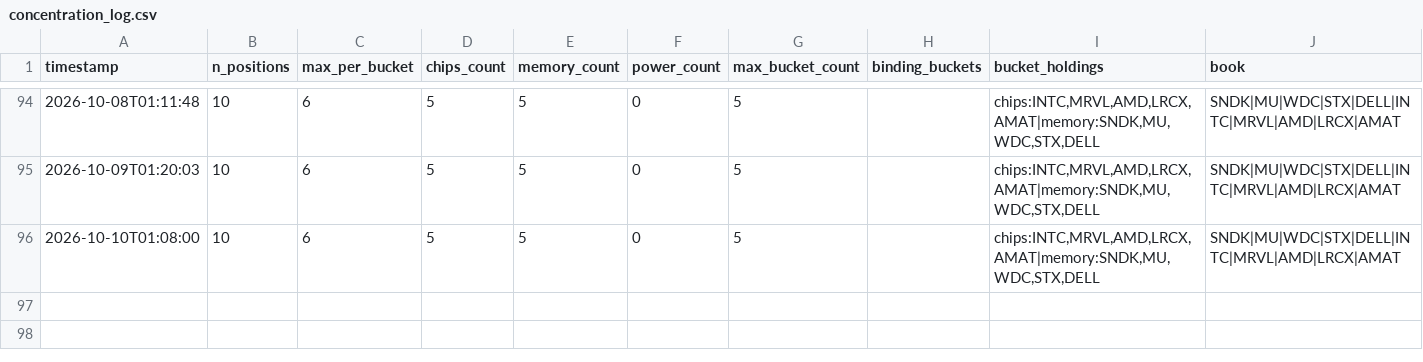
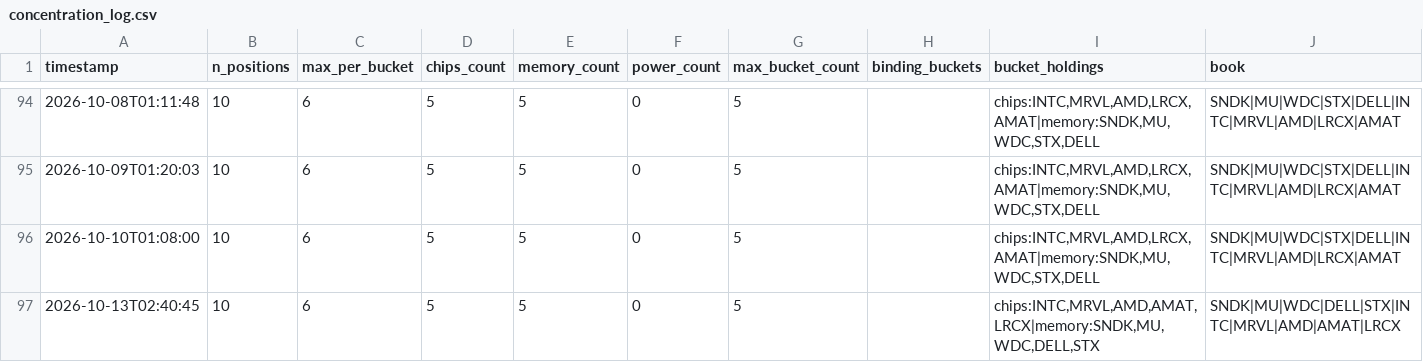
Before and after one commit to JeffGe911/Quant-paper-, a CSV file: concentration_log.csv, drawn as a sheet; only a part is shown, gaps mark what is left out.

```diff
--- a/concentration_log.csv
+++ b/concentration_log.csv
@@ -96 +96,2 @@ timestamp,n_positions,max_per_bucket,chips_count,memory_count,power_count,max_bu
 2026-10-10T01:08:00,10,6,5,5,0,5,,"chips:INTC,MRVL,AMD,LRCX,AMAT|memory:SNDK,MU,WDC,STX,DELL",SNDK|MU|WDC|STX|DELL|INTC|MRVL|AMD|LRCX|AMAT
+2026-10-13T02:40:45,10,6,5,5,0,5,,"chips:INTC,MRVL,AMD,AMAT,LRCX|memory:SNDK,MU,WDC,DELL,STX",SNDK|MU|WDC|DELL|STX|INTC|MRVL|AMD|AMAT|LRCX
```
Also changed, not shown: nav.csv.
